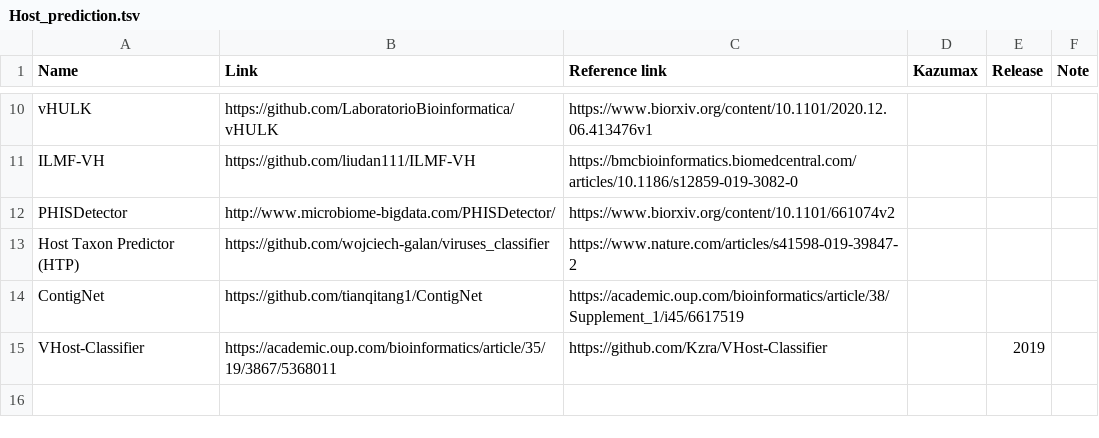
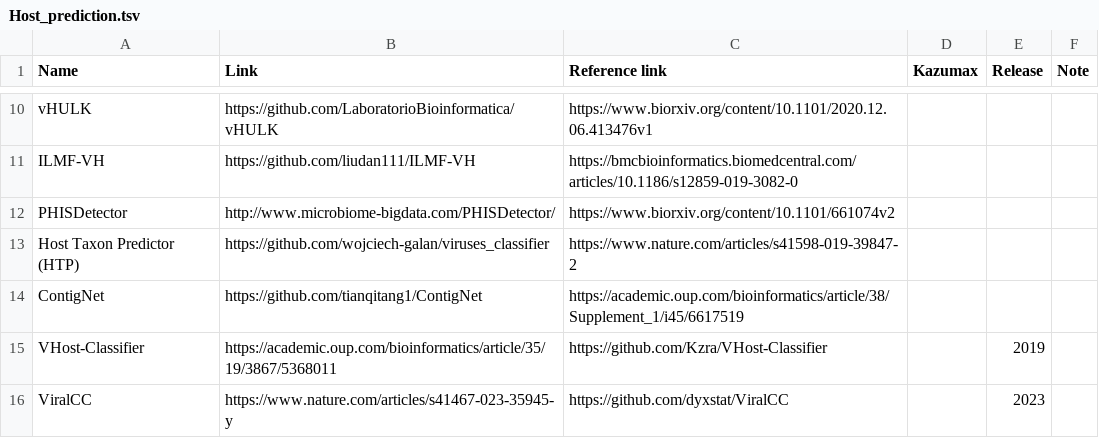
Before and after one commit to Tomikent/Capsid_community, a TSV file: Host_prediction.tsv, drawn as a sheet; only a part is shown, gaps mark what is left out.

Commit message:
Update Host_prediction.tsv

```diff
--- a/Host_prediction.tsv
+++ b/Host_prediction.tsv
@@ -15 +15,2 @@ ContigNet	https://github.com/tianqitang1/ContigNet	https://academic.oup.com/bioi
 VHost-Classifier	https://academic.oup.com/bioinformatics/article/35/19/3867/5368011	https://github.com/Kzra/VHost-Classifier		2019	
+ViralCC	https://www.nature.com/articles/s41467-023-35945-y	https://github.com/dyxstat/ViralCC		2023	
```
